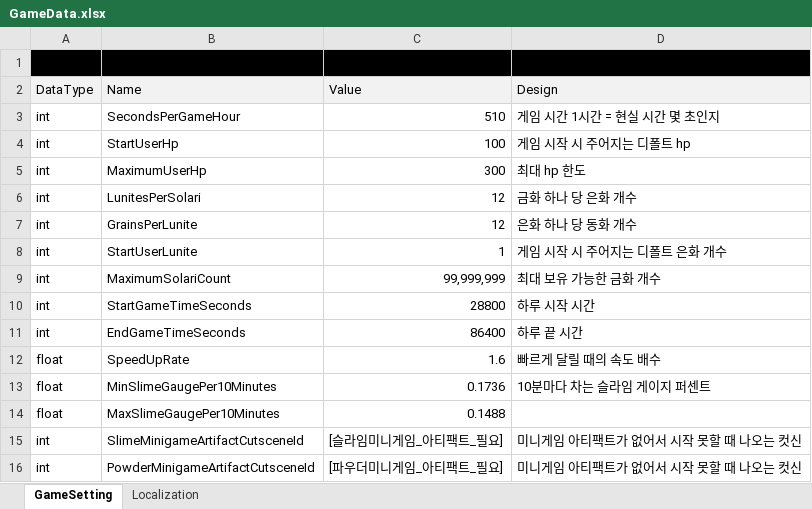
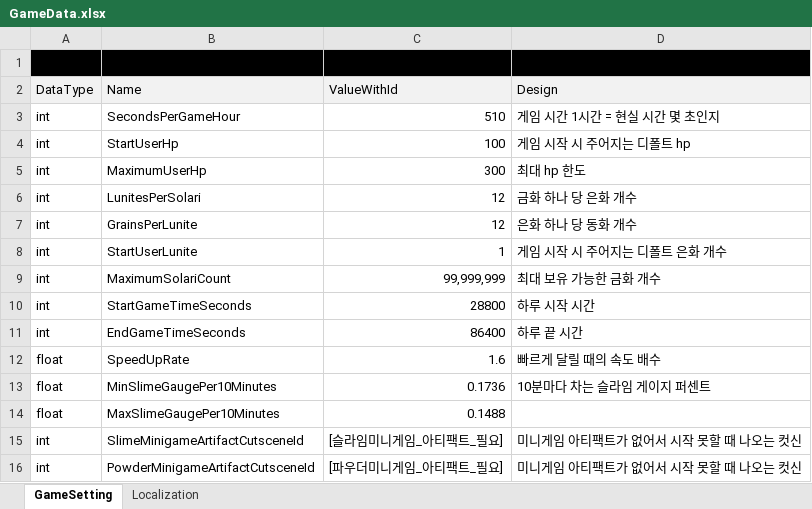
Before and after one commit to Lunaria-Project/lunaria-data, an Excel workbook: excel/GameData.xlsx, sheet GameSetting, drawn as a sheet; values as stored, in another font and other column widths than the file's, no borders; the diff names each change by its address in the sheet, - before the commit and + after, or states it on an @@ line.

Commit message:
GameSetting value에 데이터아이디 넣기 위한 수정

```diff
--- a/excel/GameData.xlsx (sheet GameSetting)
+++ b/excel/GameData.xlsx (sheet GameSetting)
-C2: Value
+C2: ValueWithId
```
